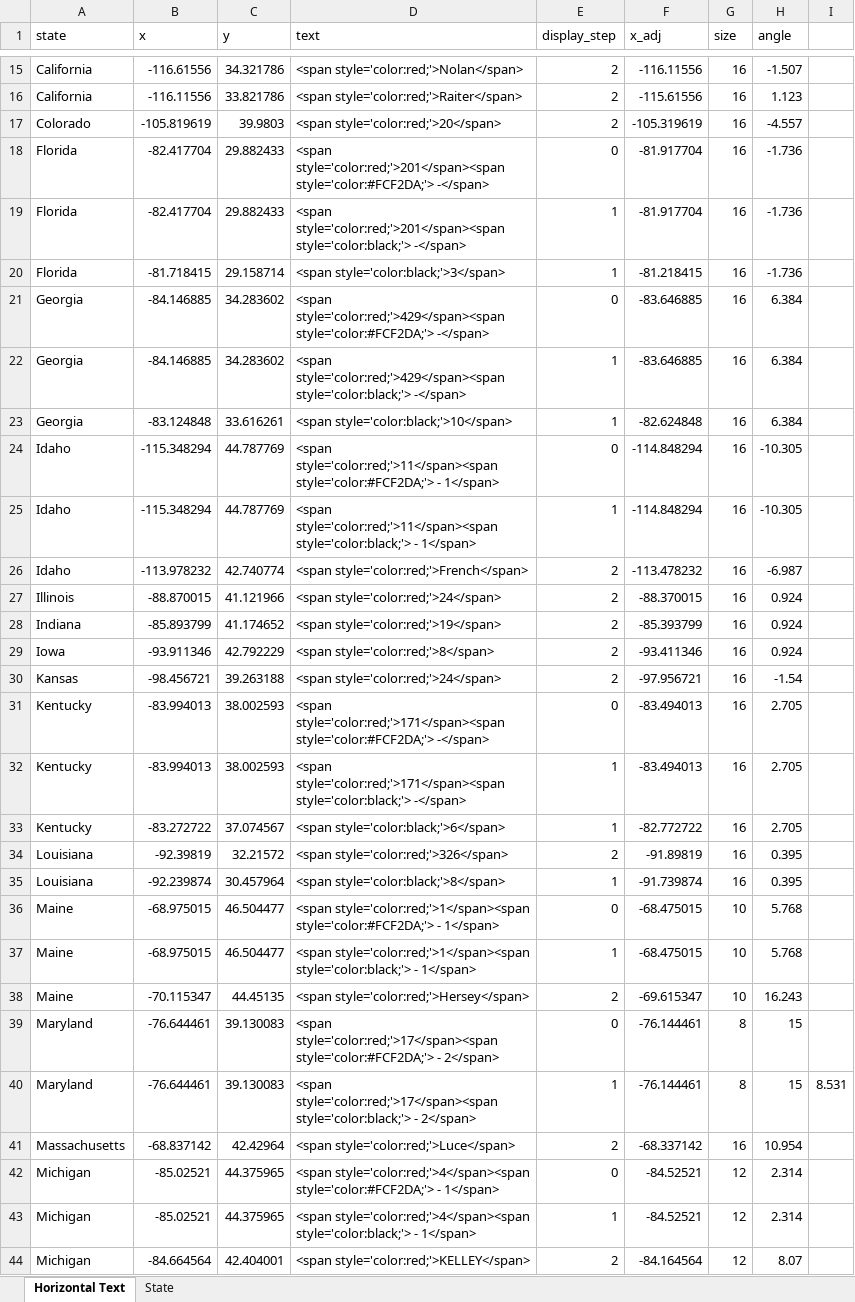
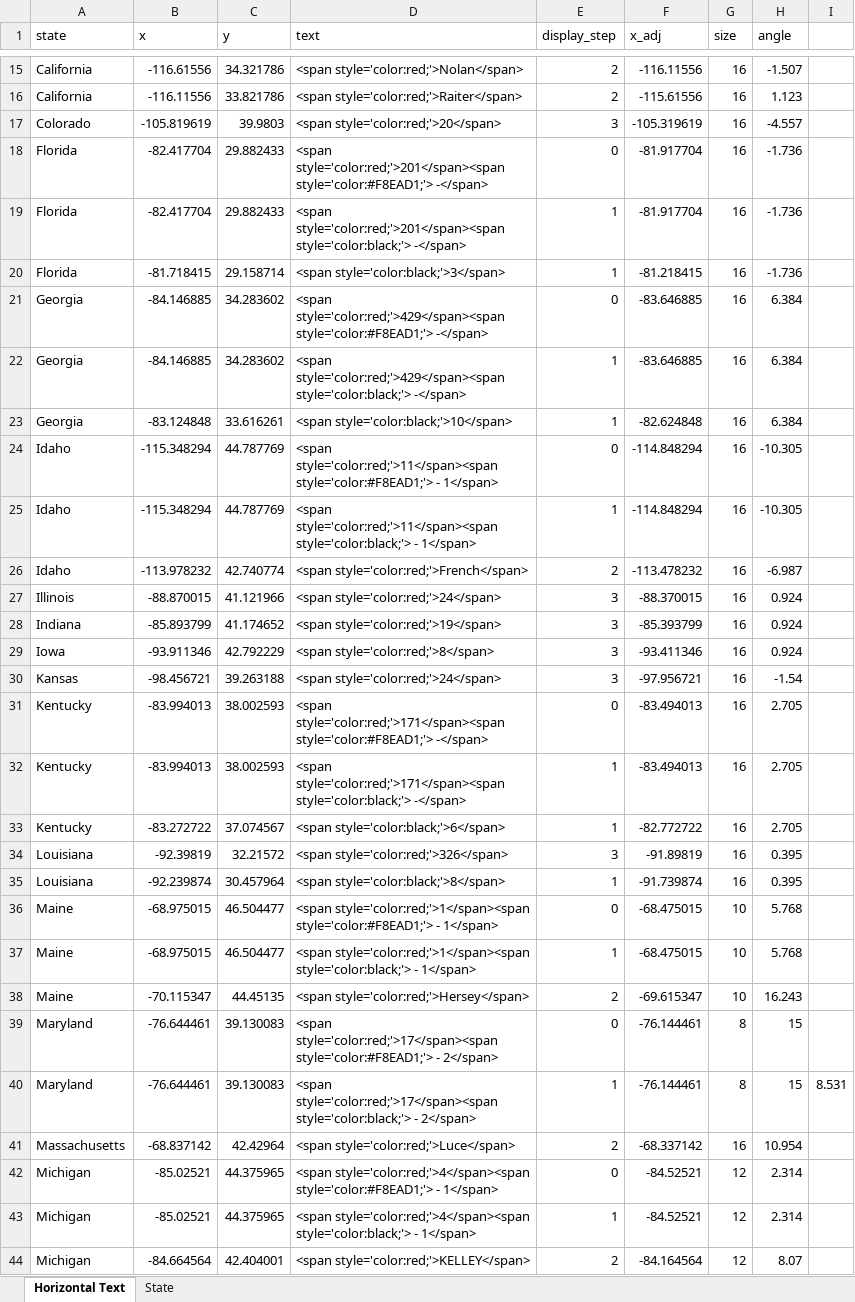
Before and after one commit to dl4ss/slow-reveal-graphs, an Excel workbook: Slow Reveal Recreations/anti-lynching-bill-map/text_position.xlsx, sheet Horizontal Text, drawn as a sheet; only a part is shown, gaps mark what is left out; values as stored, in another font and other column widths than the file's, no borders; the diff covers the shown part only; the diff names each change by its address in the sheet, - before the commit and + after, or states it on an @@ line.

Commit message:
Finished Red Record Map Recreation

```diff
--- a/Slow Reveal Recreations/anti-lynching-bill-map/text_position.xlsx (sheet Horizontal Text)
+++ b/Slow Reveal Recreations/anti-lynching-bill-map/text_position.xlsx (sheet Horizontal Text)
-E17 (display_step): 2
+E17 (display_step): 3
-D18 (text): <span style='color:red;'>201</span><span style='color:#FCF2DA;'> -</span>
+D18 (text): <span style='color:red;'>201</span><span style='color:#F8EAD1;'> -</span>
-D21 (text): <span style='color:red;'>429</span><span style='color:#FCF2DA;'> -</span>
+D21 (text): <span style='color:red;'>429</span><span style='color:#F8EAD1;'> -</span>
-D24 (text): <span style='color:red;'>11</span><span style='color:#FCF2DA;'> - 1</span>
+D24 (text): <span style='color:red;'>11</span><span style='color:#F8EAD1;'> - 1</span>
-E27:E30 (display_step): 2
+E27:E30 (display_step): 3
-D31 (text): <span style='color:red;'>171</span><span style='color:#FCF2DA;'> -</span>
+D31 (text): <span style='color:red;'>171</span><span style='color:#F8EAD1;'> -</span>
-E34 (display_step): 2
+E34 (display_step): 3
-D36 (text): <span style='color:red;'>1</span><span style='color:#FCF2DA;'> - 1</span>
+D36 (text): <span style='color:red;'>1</span><span style='color:#F8EAD1;'> - 1</span>
-D39 (text): <span style='color:red;'>17</span><span style='color:#FCF2DA;'> - 2</span>
+D39 (text): <span style='color:red;'>17</span><span style='color:#F8EAD1;'> - 2</span>
-D42 (text): <span style='color:red;'>4</span><span style='color:#FCF2DA;'> - 1</span>
+D42 (text): <span style='color:red;'>4</span><span style='color:#F8EAD1;'> - 1</span>
```
Also changed, not shown: 28 edited cells elsewhere in this sheet, 24 other files.
